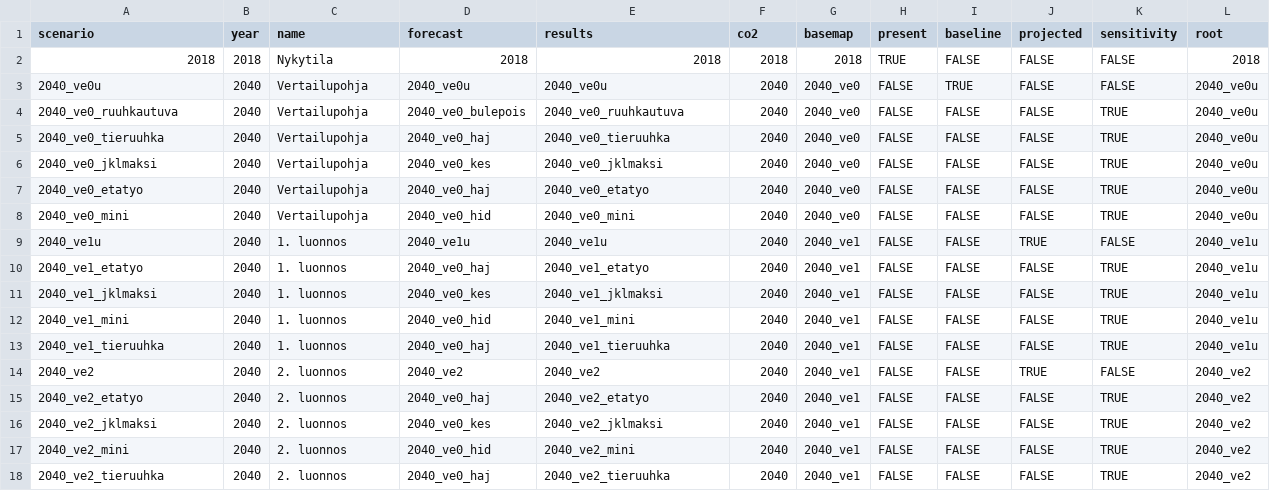
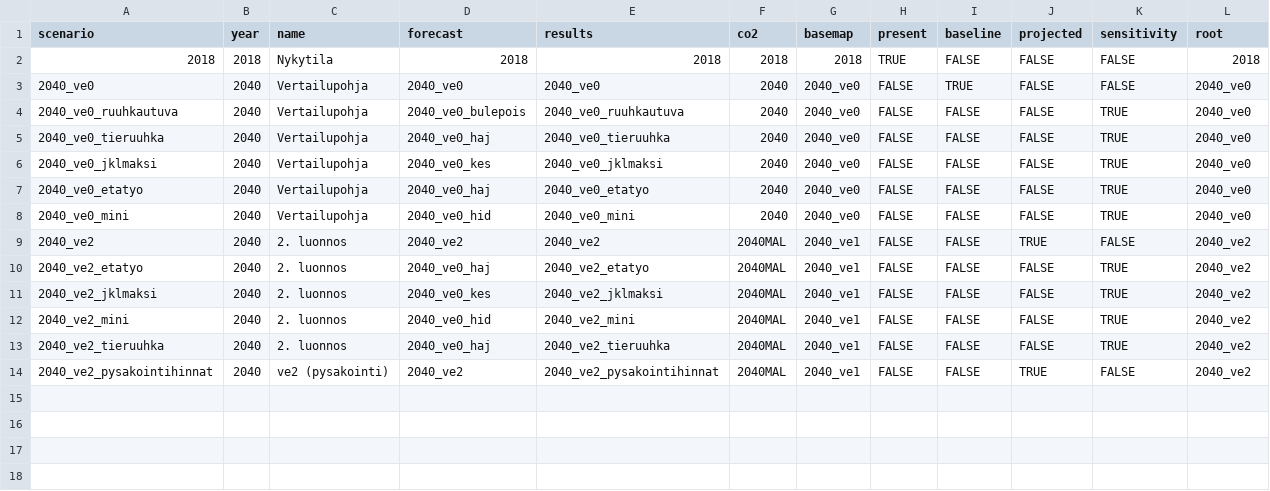
Before and after one commit to HSLdevcom/mal-effect-calculations, a TSV file: scenarios.tsv, drawn as a sheet.

Commit message:
Update scenarios
Remove ve1
Update naming convention

```diff
--- a/scenarios.tsv
+++ b/scenarios.tsv
@@ -2,17 +2,13 @@ scenario	year	name	forecast	results	co2	basemap	present	baseline	projected	sensi
 2018	2018	Nykytila	2018	2018	2018	2018	TRUE	FALSE	FALSE	FALSE	2018
-2040_ve0u	2040	Vertailupohja	2040_ve0u	2040_ve0u	2040	2040_ve0	FALSE	TRUE	FALSE	FALSE	2040_ve0u
-2040_ve0_ruuhkautuva	2040	Vertailupohja	2040_ve0_bulepois	2040_ve0_ruuhkautuva	2040	2040_ve0	FALSE	FALSE	FALSE	TRUE	2040_ve0u
-2040_ve0_tieruuhka	2040	Vertailupohja	2040_ve0_haj	2040_ve0_tieruuhka	2040	2040_ve0	FALSE	FALSE	FALSE	TRUE	2040_ve0u
-2040_ve0_jklmaksi	2040	Vertailupohja	2040_ve0_kes	2040_ve0_jklmaksi	2040	2040_ve0	FALSE	FALSE	FALSE	TRUE	2040_ve0u
-2040_ve0_etatyo	2040	Vertailupohja	2040_ve0_haj	2040_ve0_etatyo	2040	2040_ve0	FALSE	FALSE	FALSE	TRUE	2040_ve0u
-2040_ve0_mini	2040	Vertailupohja	2040_ve0_hid	2040_ve0_mini	2040	2040_ve0	FALSE	FALSE	FALSE	TRUE	2040_ve0u
-2040_ve1u	2040	1. luonnos	2040_ve1u	2040_ve1u	2040	2040_ve1	FALSE	FALSE	TRUE	FALSE	2040_ve1u
-2040_ve1_etatyo	2040	1. luonnos	2040_ve0_haj	2040_ve1_etatyo	2040	2040_ve1	FALSE	FALSE	FALSE	TRUE	2040_ve1u
-2040_ve1_jklmaksi	2040	1. luonnos	2040_ve0_kes	2040_ve1_jklmaksi	2040	2040_ve1	FALSE	FALSE	FALSE	TRUE	2040_ve1u
-2040_ve1_mini	2040	1. luonnos	2040_ve0_hid	2040_ve1_mini	2040	2040_ve1	FALSE	FALSE	FALSE	TRUE	2040_ve1u
-2040_ve1_tieruuhka	2040	1. luonnos	2040_ve0_haj	2040_ve1_tieruuhka	2040	2040_ve1	FALSE	FALSE	FALSE	TRUE	2040_ve1u
-2040_ve2	2040	2. luonnos	2040_ve2	2040_ve2	2040	2040_ve1	FALSE	FALSE	TRUE	FALSE	2040_ve2
-2040_ve2_etatyo	2040	2. luonnos	2040_ve0_haj	2040_ve2_etatyo	2040	2040_ve1	FALSE	FALSE	FALSE	TRUE	2040_ve2
-2040_ve2_jklmaksi	2040	2. luonnos	2040_ve0_kes	2040_ve2_jklmaksi	2040	2040_ve1	FALSE	FALSE	FALSE	TRUE	2040_ve2
-2040_ve2_mini	2040	2. luonnos	2040_ve0_hid	2040_ve2_mini	2040	2040_ve1	FALSE	FALSE	FALSE	TRUE	2040_ve2
-2040_ve2_tieruuhka	2040	2. luonnos	2040_ve0_haj	2040_ve2_tieruuhka	2040	2040_ve1	FALSE	FALSE	FALSE	TRUE	2040_ve2
+2040_ve0	2040	Vertailupohja	2040_ve0	2040_ve0	2040	2040_ve0	FALSE	TRUE	FALSE	FALSE	2040_ve0
+2040_ve0_ruuhkautuva	2040	Vertailupohja	2040_ve0_bulepois	2040_ve0_ruuhkautuva	2040	2040_ve0	FALSE	FALSE	FALSE	TRUE	2040_ve0
+2040_ve0_tieruuhka	2040	Vertailupohja	2040_ve0_haj	2040_ve0_tieruuhka	2040	2040_ve0	FALSE	FALSE	FALSE	TRUE	2040_ve0
+2040_ve0_jklmaksi	2040	Vertailupohja	2040_ve0_kes	2040_ve0_jklmaksi	2040	2040_ve0	FALSE	FALSE	FALSE	TRUE	2040_ve0
+2040_ve0_etatyo	2040	Vertailupohja	2040_ve0_haj	2040_ve0_etatyo	2040	2040_ve0	FALSE	FALSE	FALSE	TRUE	2040_ve0
+2040_ve0_mini	2040	Vertailupohja	2040_ve0_hid	2040_ve0_mini	2040	2040_ve0	FALSE	FALSE	FALSE	TRUE	2040_ve0
+2040_ve2	2040	2. luonnos	2040_ve2	2040_ve2	2040MAL	2040_ve1	FALSE	FALSE	TRUE	FALSE	2040_ve2
+2040_ve2_etatyo	2040	2. luonnos	2040_ve0_haj	2040_ve2_etatyo	2040MAL	2040_ve1	FALSE	FALSE	FALSE	TRUE	2040_ve2
+2040_ve2_jklmaksi	2040	2. luonnos	2040_ve0_kes	2040_ve2_jklmaksi	2040MAL	2040_ve1	FALSE	FALSE	FALSE	TRUE	2040_ve2
+2040_ve2_mini	2040	2. luonnos	2040_ve0_hid	2040_ve2_mini	2040MAL	2040_ve1	FALSE	FALSE	FALSE	TRUE	2040_ve2
+2040_ve2_tieruuhka	2040	2. luonnos	2040_ve0_haj	2040_ve2_tieruuhka	2040MAL	2040_ve1	FALSE	FALSE	FALSE	TRUE	2040_ve2
+2040_ve2_pysakointihinnat	2040	ve2 (pysakointi)	2040_ve2	2040_ve2_pysakointihinnat	2040MAL	2040_ve1	FALSE	FALSE	TRUE	FALSE	2040_ve2
```
